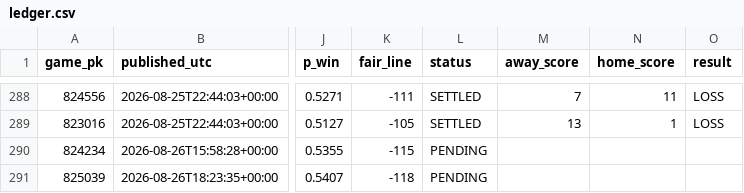
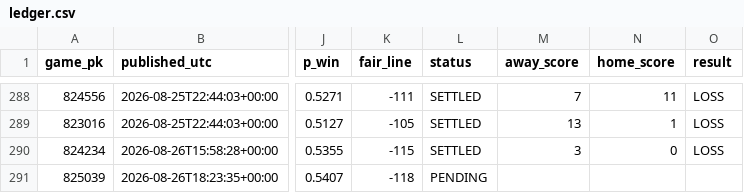
Before and after one commit to 2542609ontarioinc-wq/PickHub, a CSV file: ledger.csv, drawn as a sheet; only a part is shown, gaps mark what is left out; the diff names each change by its address in the sheet, - before the commit and + after, or states it on an @@ line.

```diff
--- a/ledger.csv
+++ b/ledger.csv
-L290 (status): PENDING
+L290 (status): SETTLED
-M290 (away_score): (empty)
+M290 (away_score): 3
-N290 (home_score): (empty)
+N290 (home_score): 0
-O290 (result): (empty)
+O290 (result): LOSS
```
Also changed, not shown: 2 other files.
